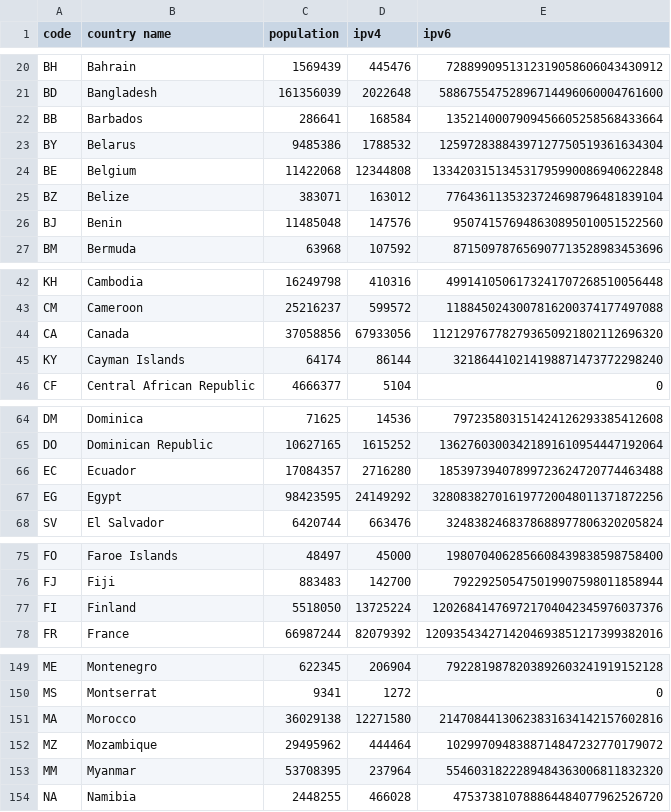
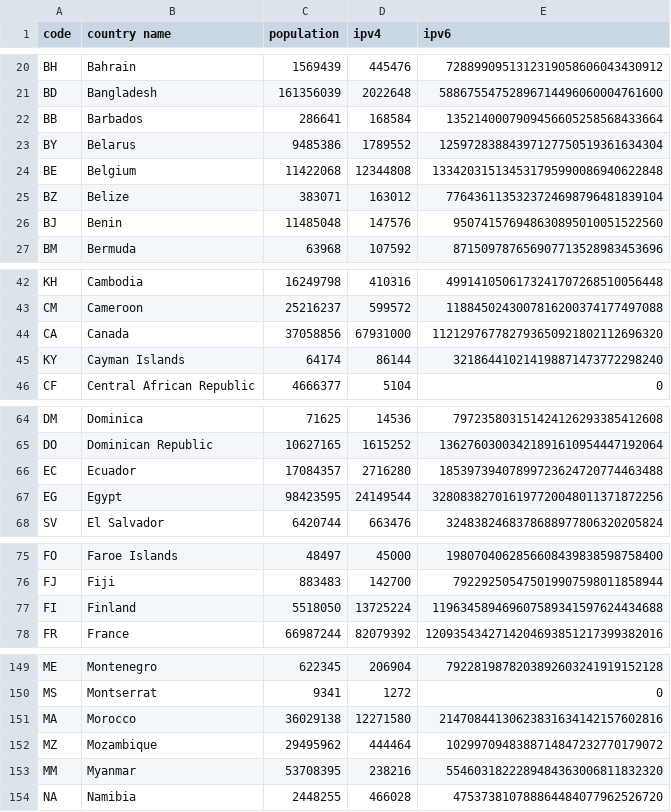
Before and after one commit to impliedchaos/ip-alloc, a CSV file: ip_alloc.csv, drawn as a sheet; only a part is shown, gaps mark what is left out; the diff covers the shown part only.

```diff
--- a/ip_alloc.csv
+++ b/ip_alloc.csv
@@ -22,3 +22,3 @@
 "BB","Barbados","286641","168584","1352140007909456605258568433664"
-"BY","Belarus","9485386","1788532","12597283884397127750519361634304"
+"BY","Belarus","9485386","1789552","12597283884397127750519361634304"
 "BE","Belgium","11422068","12344808","133420315134531795990086940622848"
@@ -43,3 +43,3 @@
 "CM","Cameroon","25216237","599572","1188450243007816200374177497088"
-"CA","Canada","37058856","67933056","112129767782793650921802112696320"
+"CA","Canada","37058856","67931000","112129767782793650921802112696320"
 "KY","Cayman Islands","64174","86144","321864410214198871473772298240"
@@ -66,3 +66,3 @@
 "EC","Ecuador","17084357","2716280","18539739407899723624720774463488"
-"EG","Egypt","98423595","24149292","328083827016197720048011371872256"
+"EG","Egypt","98423595","24149544","328083827016197720048011371872256"
 "SV","El Salvador","6420744","663476","3248382468378688977806320205824"
@@ -76,3 +76,3 @@
 "FJ","Fiji","883483","142700","792292505475019907598011858944"
-"FI","Finland","5518050","13725224","120268414769721704042345976037376"
+"FI","Finland","5518050","13725224","119634589469607589341597624434688"
 "FR","France","66987244","82079392","1209354342714204693851217399382016"
@@ -152,3 +152,3 @@
 "MZ","Mozambique","29495962","444464","1029970948388714847232770179072"
-"MM","Myanmar","53708395","237964","5546031822289484363006811832320"
+"MM","Myanmar","53708395","238216","5546031822289484363006811832320"
 "NA","Namibia","2448255","466028","475373810788864484077962526720"
```
Also changed, not shown: 20 edited cells elsewhere in this file, 3 other files.
